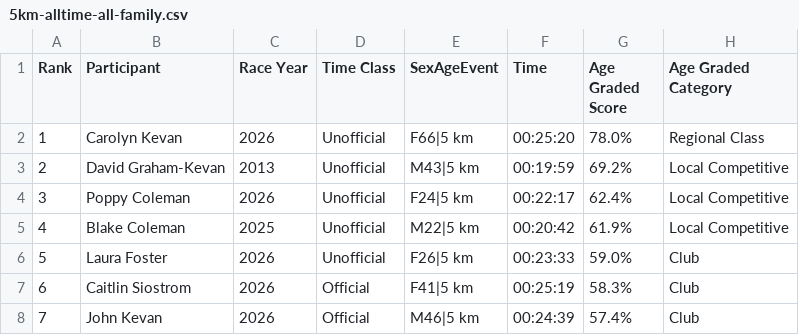
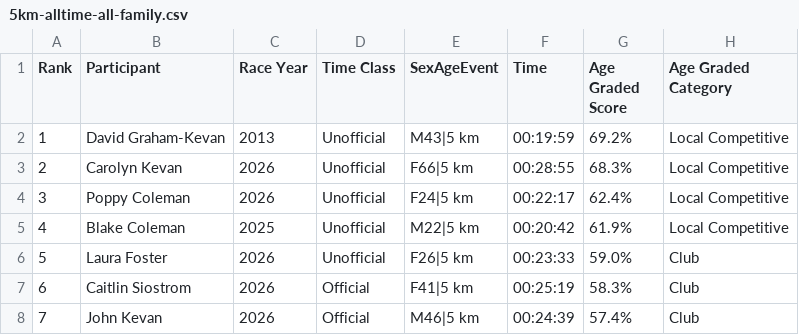
Before and after one commit to johnkevan88888/family-running, a CSV file: data/5km-alltime-all-family.csv, drawn as a sheet; removed rows and columns are numbered as before the commit, all else as after; the diff names each change by its address in the sheet, - before the commit and + after, or states it on an @@ line.

```diff
--- a/data/5km-alltime-all-family.csv
+++ b/data/5km-alltime-all-family.csv
-row 2: 1 | Carolyn Kevan | 2026 | Unofficial | F66|5 km | 00:25:20 | 78.0% | Regional Class
@@ column A (Rank) renumbered in row 2 @@
+row 3: 2 | Carolyn Kevan | 2026 | Unofficial | F66|5 km | 00:28:55 | 68.3% | Local Competitive
```
Also changed, not shown: data/5km-current-all-family.csv, data/overall-current-all-family.csv, 1 other file.
